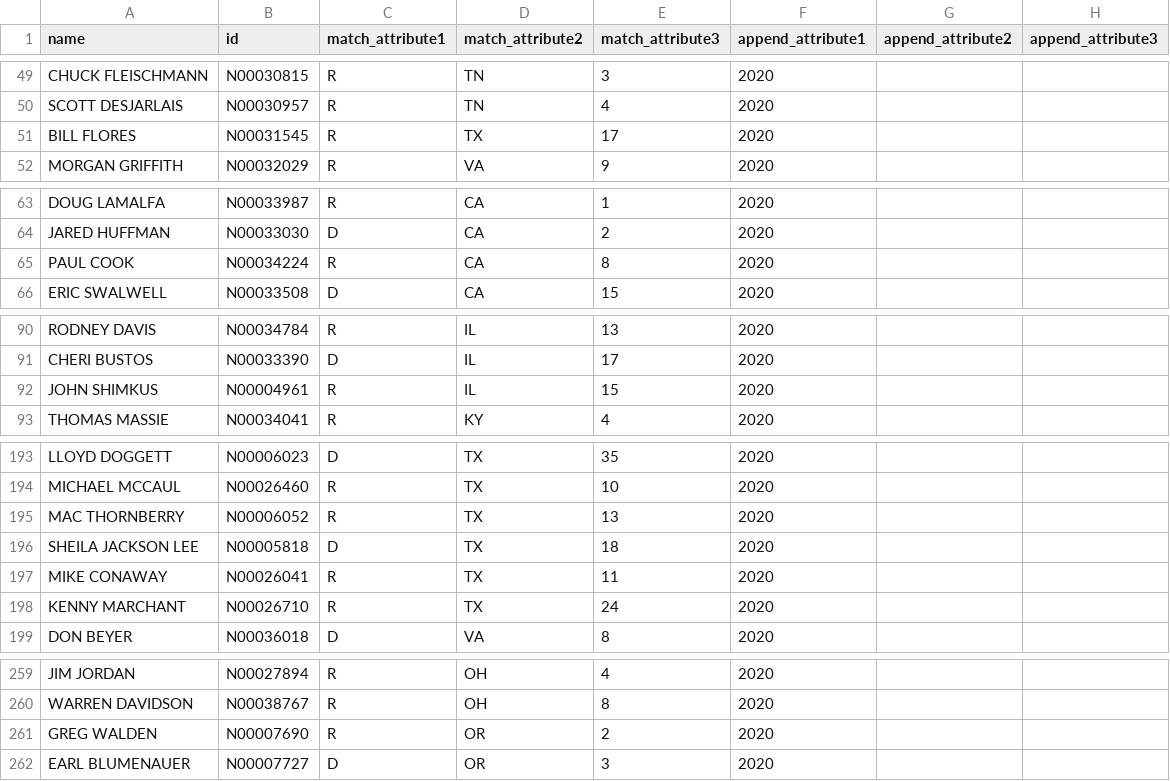
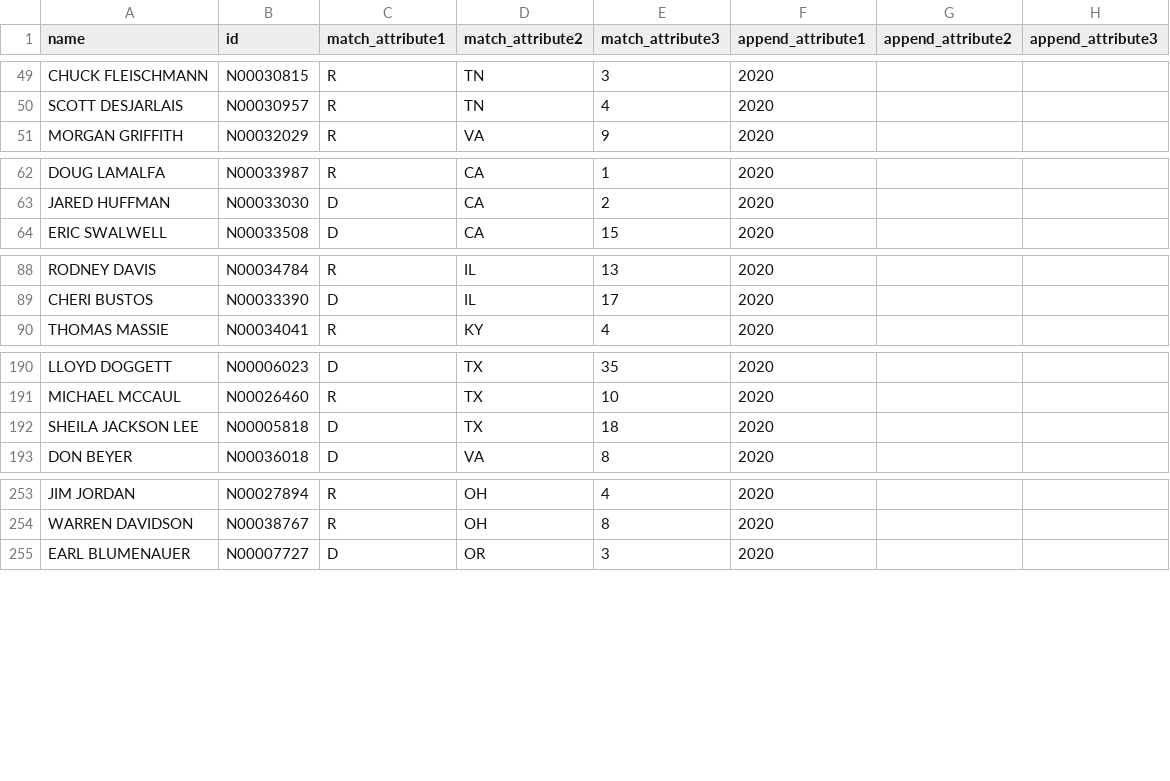
Before and after one commit to marobinette/cfd-project-ds1, a CSV file: matching/match_candidates_2020_test.csv, drawn as a sheet; only a part is shown, gaps mark what is left out; the diff covers the shown part only; the diff names each change by its address in the sheet, - before the commit and + after, or states it on an @@ line.

Commit message:
Filtered to Type 15 contributions, reran all data, and began creating graphs.

```diff
--- a/matching/match_candidates_2020_test.csv
+++ b/matching/match_candidates_2020_test.csv
-row 51: BILL FLORES | N00031545 | R | TX | 17 | 2020
-row 65: PAUL COOK | N00034224 | R | CA | 8 | 2020
-row 92: JOHN SHIMKUS | N00004961 | R | IL | 15 | 2020
-row 195: MAC THORNBERRY | N00006052 | R | TX | 13 | 2020
-row 197: MIKE CONAWAY | N00026041 | R | TX | 11 | 2020
-row 198: KENNY MARCHANT | N00026710 | R | TX | 24 | 2020
-row 261: GREG WALDEN | N00007690 | R | OR | 2 | 2020
```
Also changed, not shown: 3 removed rows elsewhere in this file, 4 other files.
